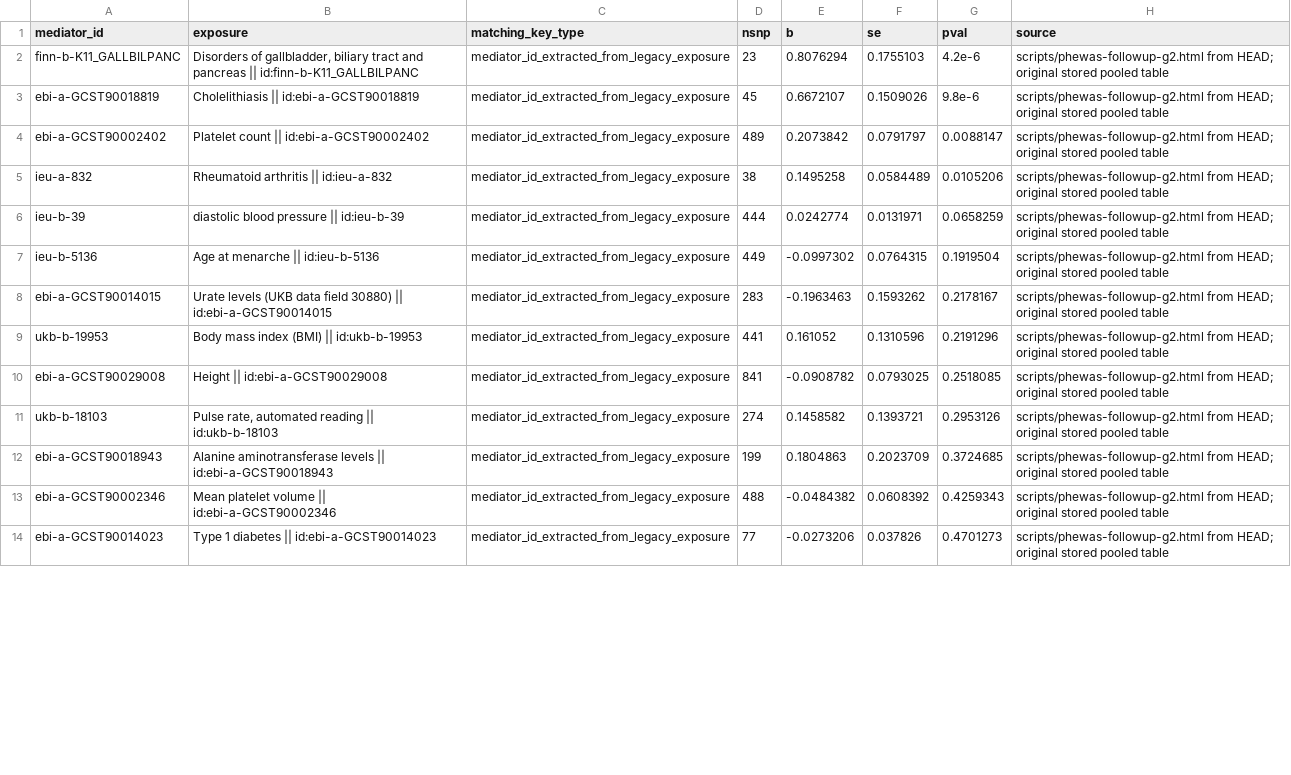
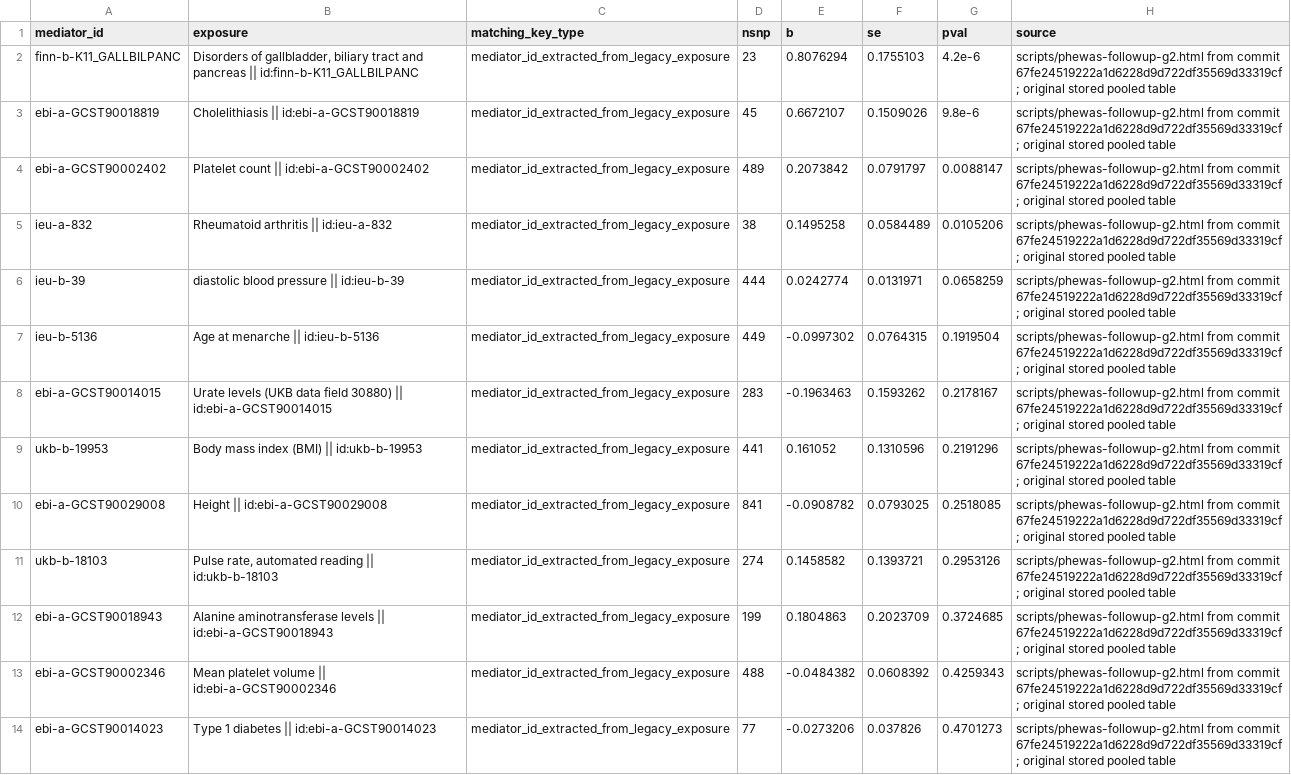
Before and after one commit to MRCIEU/gbc-mr, a CSV file: results/g2/legacy-pooled-mr.csv, drawn as a sheet; only a part is shown; the diff covers the shown part only; the diff names each change by its address in the sheet, - before the commit and + after, or states it on an @@ line.

```diff
--- a/results/g2/legacy-pooled-mr.csv
+++ b/results/g2/legacy-pooled-mr.csv
-H2:H14 (source): scripts/phewas-followup-g2.html from HEAD; original stored…
+H2:H14 (source): scripts/phewas-followup-g2.html from commit 67fe24519222a1d6228d9d722df35569d33319cf; original stored…
```
Also changed, not shown: 13 edited cells elsewhere in this file, results/g2/representative_relationships.csv, 6 other files.
